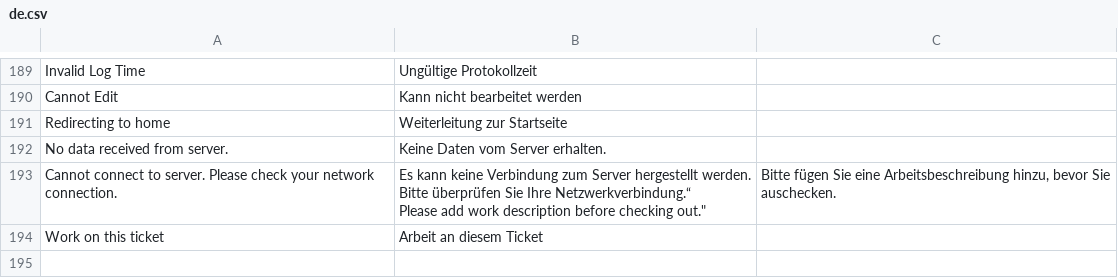
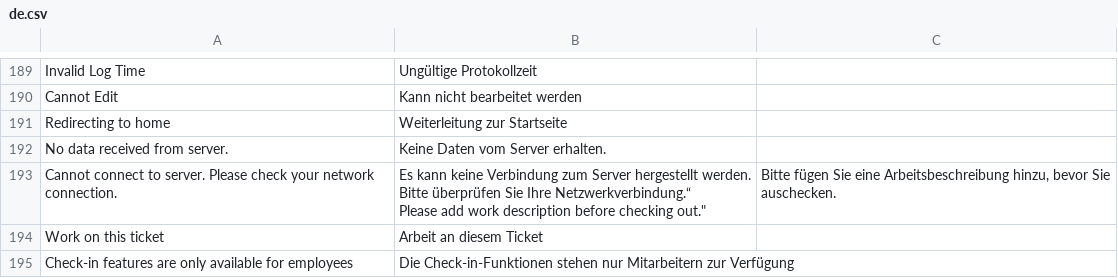
Before and after one commit to Neo-Atlas/erpnext_hr_time, a CSV file: hr_time/translations/de.csv, drawn as a sheet; only a part is shown, gaps mark what is left out; the diff names each change by its address in the sheet, - before the commit and + after, or states it on an @@ line.

Commit message:
#33 feat(checkin): real-time check-in status with local timer and drift correction
- WebSocket events replace polling for instant UI updates
- Local timer with 5min server sync for smooth duration display
- Centralized status constants (IN/BREAK/OUT) across all components
- Graceful handling for admin users without employee records
- Fixed break timer duration display

```diff
--- a/hr_time/translations/de.csv
+++ b/hr_time/translations/de.csv
+row 195: Check-in features are only available for employees | Die Check-in-Funktionen stehen nur Mitarbeitern zur Verfügung
```
Also changed, not shown: 24 other files.
